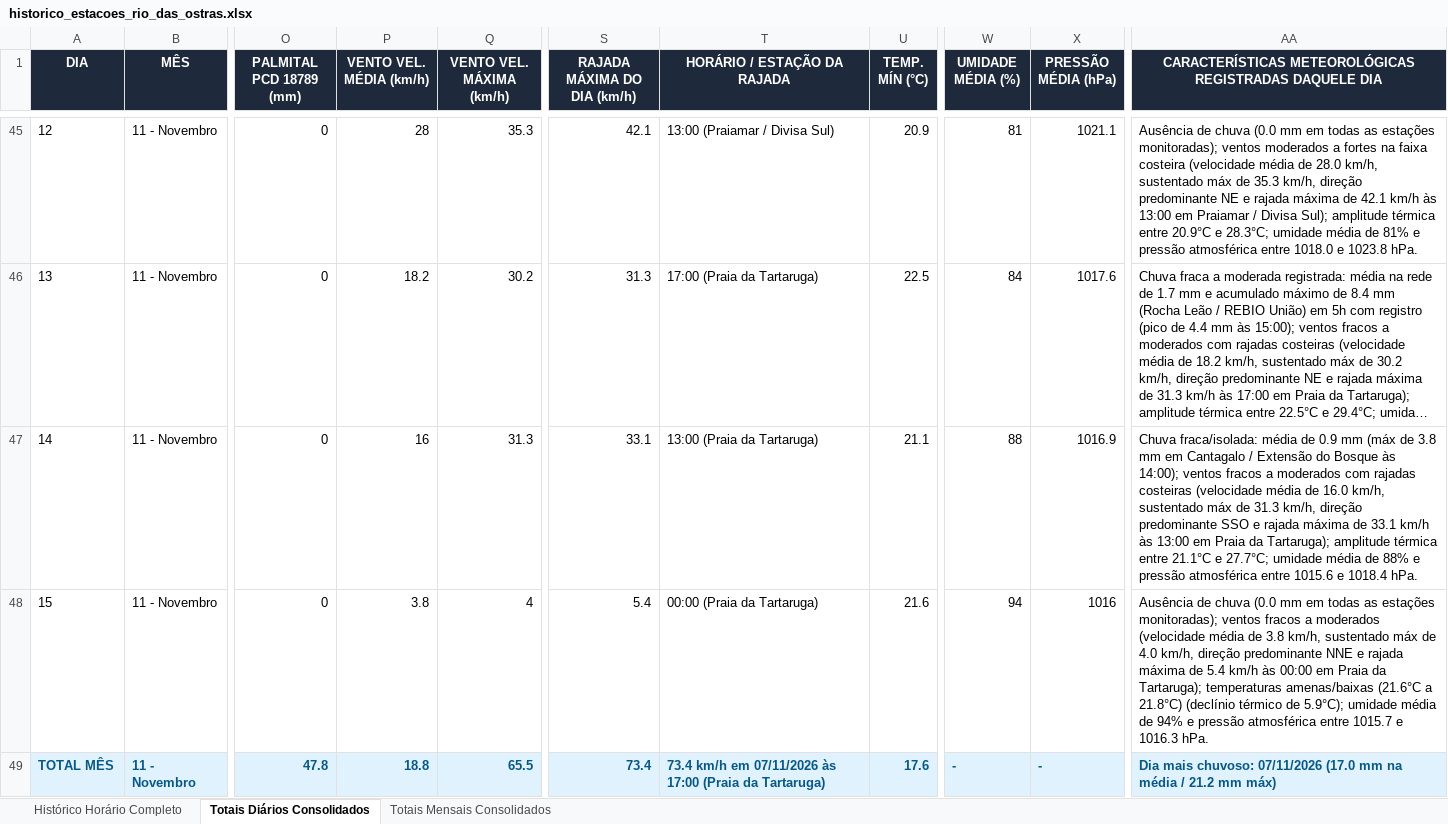
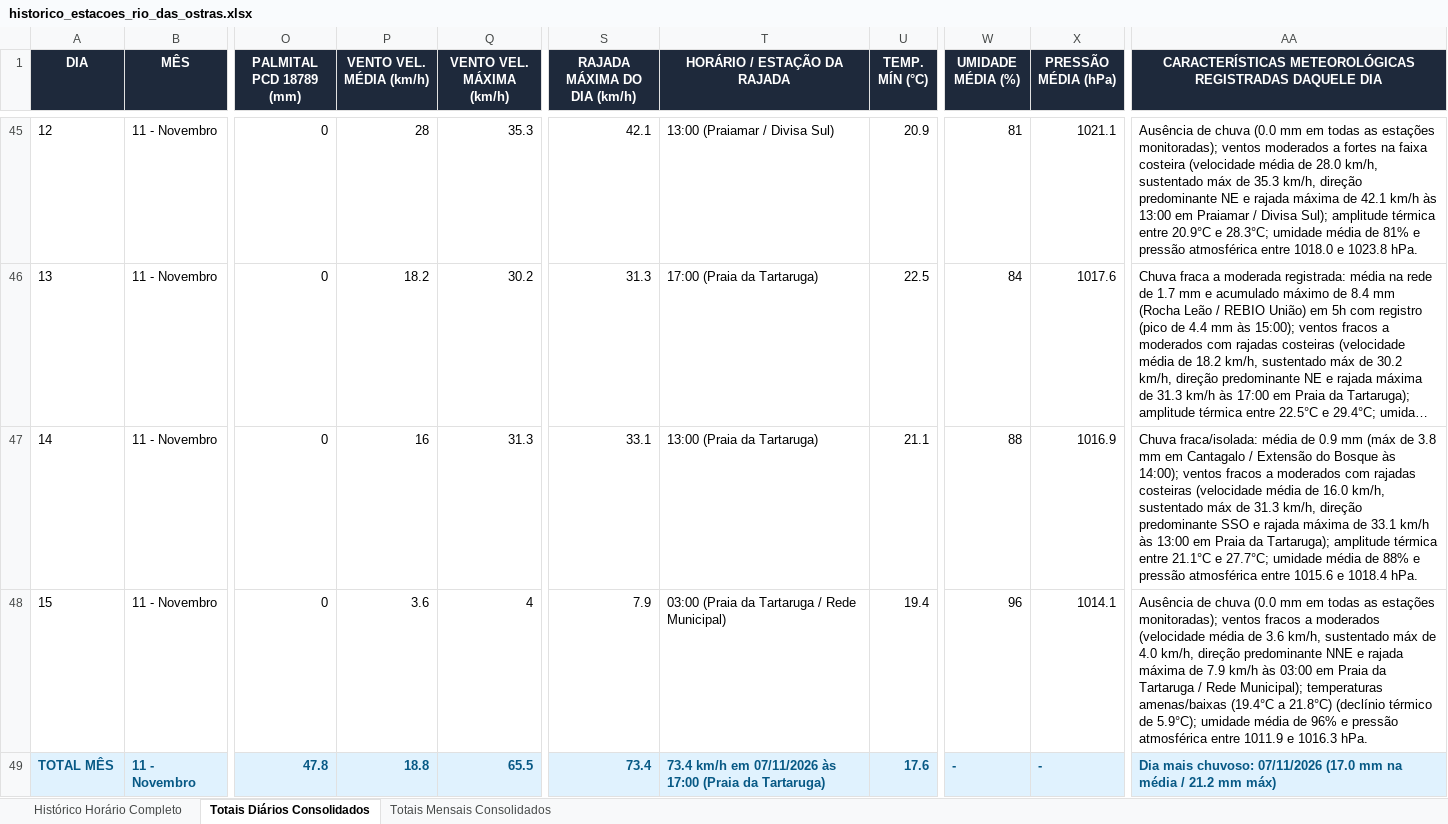
Before and after one commit to deborapessanha94-netizen/tempo-rio-das-ostras, an Excel workbook: docs/historico_estacoes_rio_das_ostras.xlsx, sheet Totais Diários Consolidados, drawn as a sheet; only a part is shown, gaps mark what is left out; long unchanged cells end in …; values as stored, in another font and other column widths than the file's, no borders; the diff names each change by its address in the sheet, - before the commit and + after, or states it on an @@ line.

```diff
--- a/docs/historico_estacoes_rio_das_ostras.xlsx (sheet Totais Diários Consolidados)
+++ b/docs/historico_estacoes_rio_das_ostras.xlsx (sheet Totais Diários Consolidados)
-P48 (VENTO VEL. MÉDIA (km/h)): 3.8
+P48 (VENTO VEL. MÉDIA (km/h)): 3.6
-S48 (RAJADA MÁXIMA DO DIA (km/h)): 5.4
+S48 (RAJADA MÁXIMA DO DIA (km/h)): 7.9
-T48 (HORÁRIO / ESTAÇÃO DA RAJADA): 00:00 (Praia da Tartaruga)
+T48 (HORÁRIO / ESTAÇÃO DA RAJADA): 03:00 (Praia da Tartaruga / Rede Municipal)
-U48 (TEMP. MÍN (°C)): 21.6
+U48 (TEMP. MÍN (°C)): 19.4
-W48 (UMIDADE MÉDIA (%)): 94
+W48 (UMIDADE MÉDIA (%)): 96
-X48 (PRESSÃO MÉDIA (hPa)): 1016
+X48 (PRESSÃO MÉDIA (hPa)): 1014.1
-AA48: …média de 3.8 km/h, sustentado máx de 4.0 km/h, direção predominante NNE e rajada máxima de 5.4 km/h às 00:00 em Praia da Tartaruga); temperaturas amenas/baixas (21.6°C a 21.8°C) (declínio térmico de 5.9°C); umidade média de 94% e pressão atmosférica entre 1015.7 e 1016.3…
+AA48: …média de 3.6 km/h, sustentado máx de 4.0 km/h, direção predominante NNE e rajada máxima de 7.9 km/h às 03:00 em Praia da Tartaruga / Rede Municipal); temperaturas amenas/baixas (19.4°C a 21.8°C) (declínio térmico de 5.9°C); umidade média de 96% e pressão atmosférica entre 1011.9 e 1016.3…
```
Also changed, not shown: sheet Histórico Horário Completo, 23 other files.
